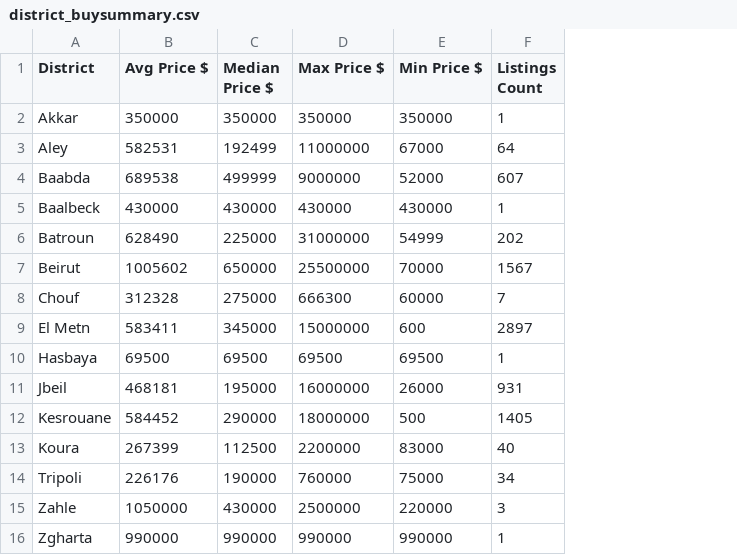
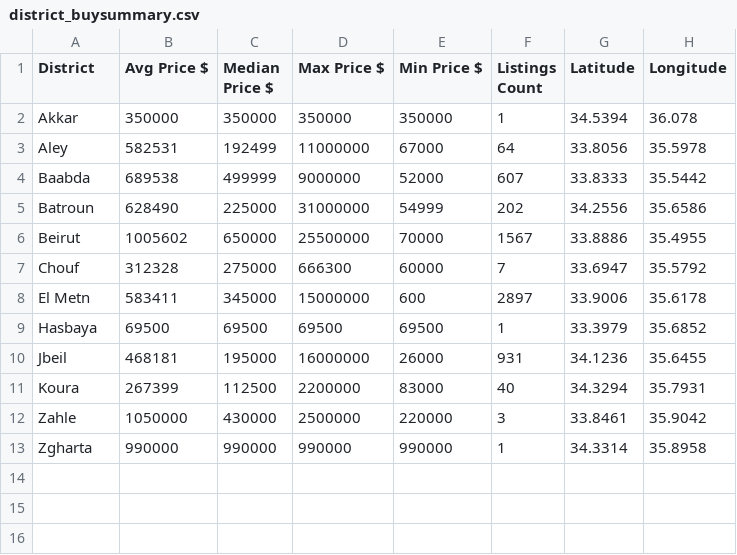
Before and after one commit to ZainabJammal/real-estate-system, a CSV file: sorting/buy/sorted_data/district_buysummary.csv, drawn as a sheet; removed rows and columns are numbered as before the commit, all else as after; the diff names each change by its address in the sheet, - before the commit and + after, or states it on an @@ line.

Commit message:
Modified load_data.py, sortingbuy.py

```diff
--- a/sorting/buy/sorted_data/district_buysummary.csv
+++ b/sorting/buy/sorted_data/district_buysummary.csv
+column G (Latitude), rows 2-13: 34.5394 | 33.8056 | 33.8333 | 34.2556 | 33.8886 | 33.6947 | 33.9006 | 33.3979 | 34.1236 | 34.3294 | 33.8461 | 34.3314
+column H (Longitude), rows 2-13: 36.078 | 35.5978 | 35.5442 | 35.6586 | 35.4955 | 35.5792 | 35.6178 | 35.6852 | 35.6455 | 35.7931 | 35.9042 | 35.8958
-row 5: Baalbeck | 430000 | 430000 | 430000 | 430000 | 1
-row 12: Kesrouane | 584452 | 290000 | 18000000 | 500 | 1405
-row 14: Tripoli | 226176 | 190000 | 760000 | 75000 | 34
```
Also changed, not shown: 3 other files.
